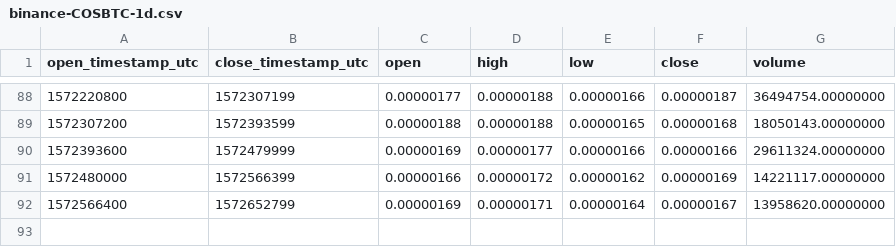
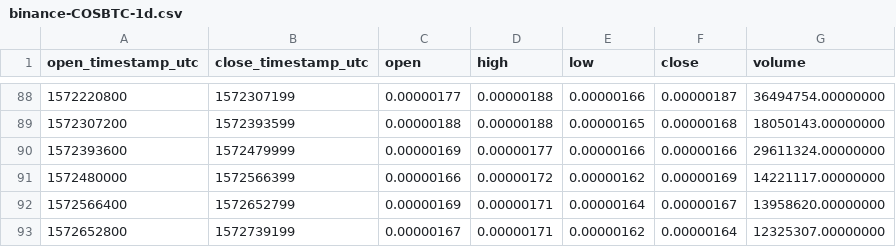
Before and after one commit to cryptobigbro/binance-COSBTC, a CSV file: binance-COSBTC-1d.csv, drawn as a sheet; only a part is shown, gaps mark what is left out; the diff names each change by its address in the sheet, - before the commit and + after, or states it on an @@ line.

```diff
--- a/binance-COSBTC-1d.csv
+++ b/binance-COSBTC-1d.csv
+row 93: 1572652800 | 1572739199 | 0.00000167 | 0.00000171 | 0.00000162 | 0.00000164 | 12325307.00000000
```
Also changed, not shown: binance-COSBTC-1h.csv.
